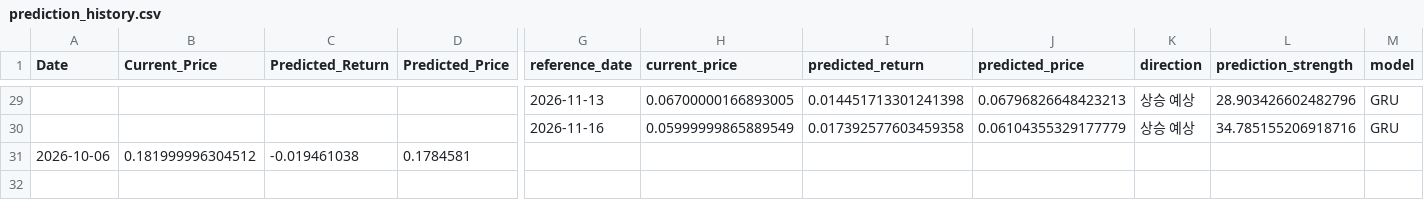
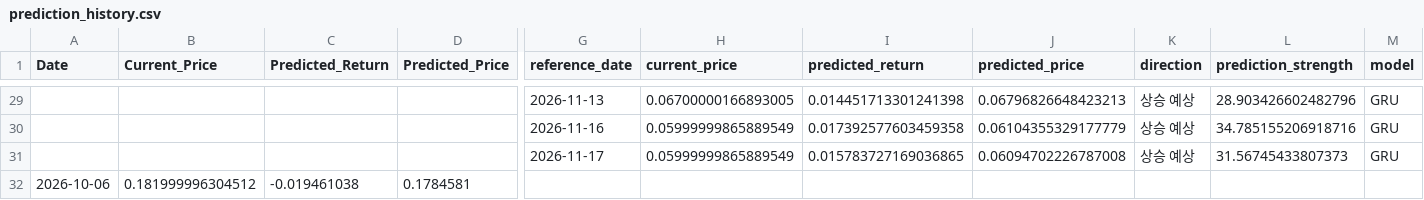
Before and after one commit to worldking0321-jpg/atch-web, a CSV file: data/prediction_history.csv, drawn as a sheet; only a part is shown, gaps mark what is left out; rows hold the shown columns only; the diff names each change by its address in the sheet, - before the commit and + after, or states it on an @@ line.

```diff
--- a/data/prediction_history.csv
+++ b/data/prediction_history.csv
+row 31:  |  |  |  | 2026-11-17 | 0.05999999865889549 | 0.015783727169036865 | 0.06094702226787008 | 상승 예상 | 31.56745433807373 | GRU
```
Also changed, not shown: data/latest_data.csv, 1 other file.
